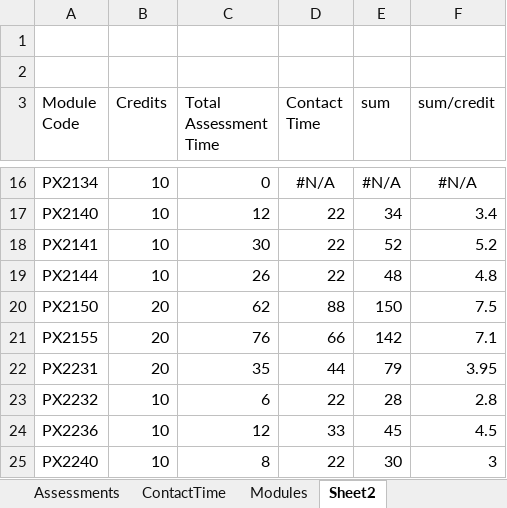
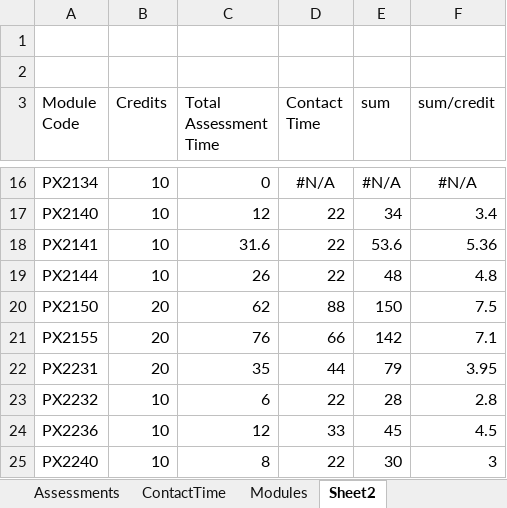
Before and after one commit to chrisnorth/workload-model, an Excel workbook: AssessmentSchedule_2627.xlsx, sheet Sheet2, drawn as a sheet; only a part is shown, gaps mark what is left out; values as stored, in another font and other column widths than the file's, no borders; conditional formats not drawn; the diff names each change by its address in the sheet, - before the commit and + after, or states it on an @@ line.

```diff
--- a/AssessmentSchedule_2627.xlsx (sheet Sheet2)
+++ b/AssessmentSchedule_2627.xlsx (sheet Sheet2)
-C18 (Total Assessment Time): 30
+C18 (Total Assessment Time): 31.6
-E18 (sum): 52
+E18 (sum): 53.6
-F18 (sum/credit): 5.2
+F18 (sum/credit): 5.36
```
Also changed, not shown: sheet Assessments.
